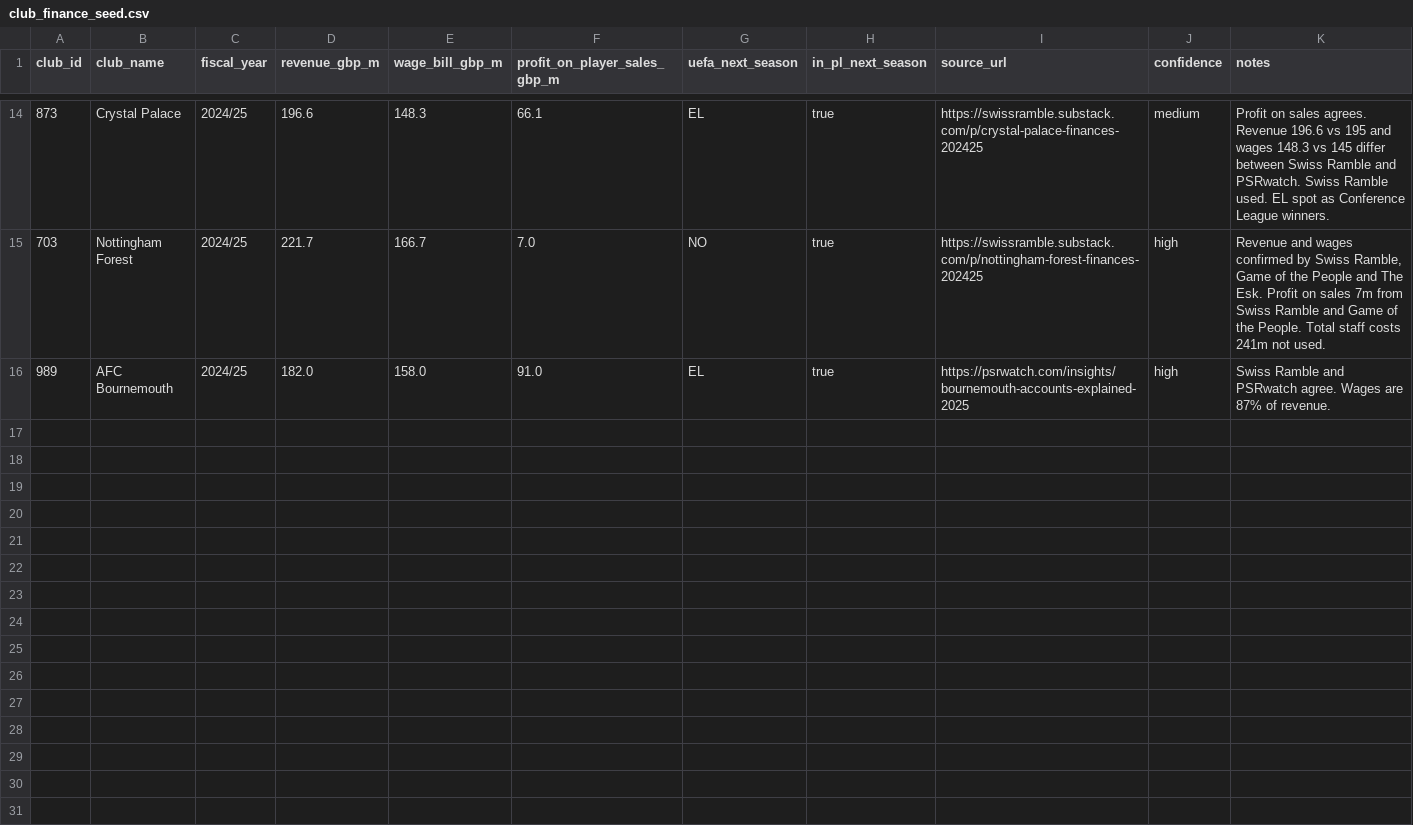
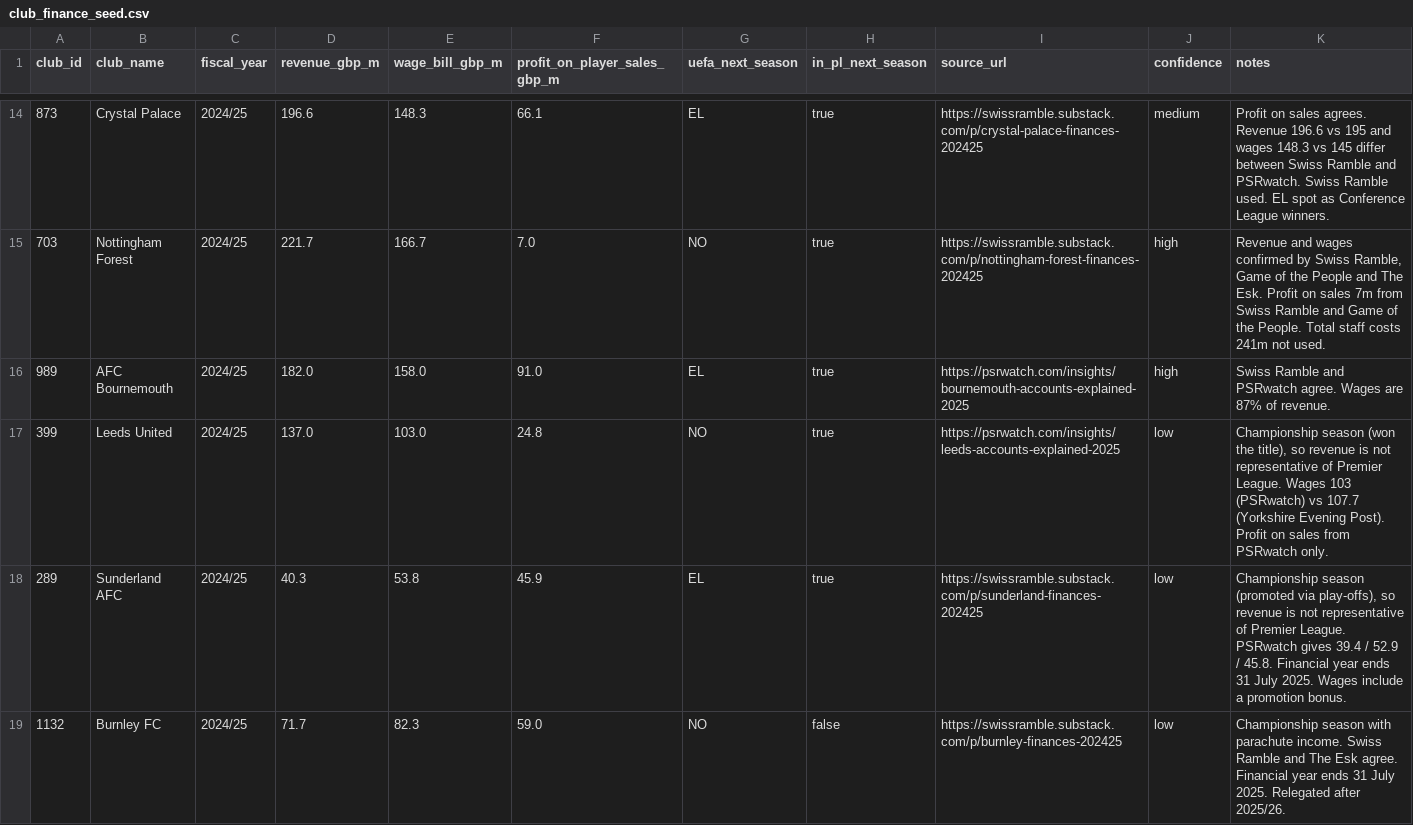
Before and after one commit to yuhnmtype/transfer-window-ai, a CSV file: seed/club_finance_seed.csv, drawn as a sheet; only a part is shown, gaps mark what is left out; the diff covers the shown part only; the diff names each change by its address in the sheet, - before the commit and + after, or states it on an @@ line.

Commit message:
Complete finance seed for all 20 clubs

```diff
--- a/seed/club_finance_seed.csv
+++ b/seed/club_finance_seed.csv
+row 17: 399 | Leeds United | 2024/25 | 137.0 | 103.0 | 24.8 | NO | true | https://psrwatch.com/insights/leeds-accounts-explained-2025 | low | Championship season (won the title), so revenue is not representative of Premier League. Wages 103 (PSRwatch) vs 107.7 (Yorkshire Evening Post). Profit on sales from PSRwatch only.
+row 18: 289 | Sunderland AFC | 2024/25 | 40.3 | 53.8 | 45.9 | EL | true | https://swissramble.substack.com/p/sunderland-finances-202425 | low | Championship season (promoted via play-offs), so revenue is not representative of Premier League. PSRwatch gives 39.4 / 52.9 / 45.8. Financial year ends 31 July 2025. Wages include a promotion bonus.
+row 19: 1132 | Burnley FC | 2024/25 | 71.7 | 82.3 | 59.0 | NO | false | https://swissramble.substack.com/p/burnley-finances-202425 | low | Championship season with parachute income. Swiss Ramble and The Esk agree. Financial year ends 31 July 2025. Relegated after 2025/26.
```
Also changed, not shown: 2 added rows elsewhere in this file, 2 other files.
